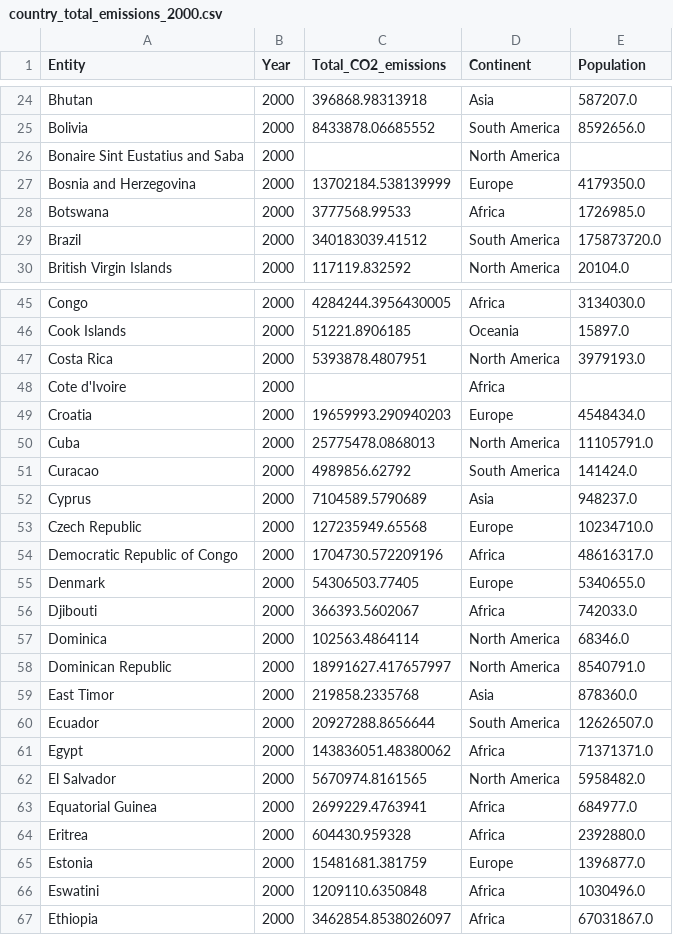
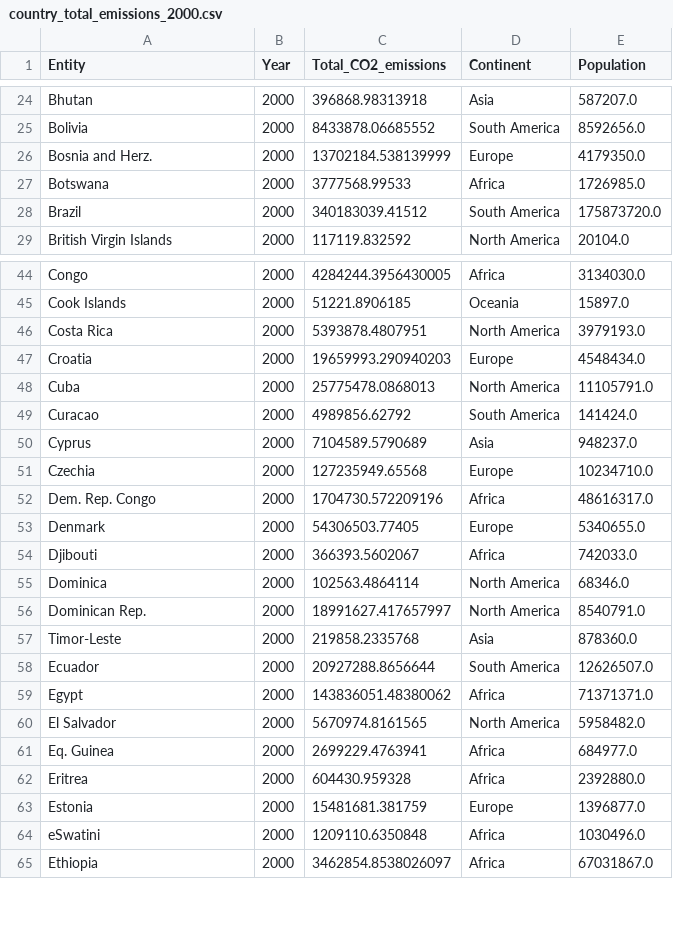
Before and after one commit to MajewskaM/Data-Visualization-Pesto-Moc, a CSV file: assignment3/dataset/country_total_emissions_2000.csv, drawn as a sheet; only a part is shown, gaps mark what is left out; the diff covers the shown part only.

```diff
--- a/assignment3/dataset/country_total_emissions_2000.csv
+++ b/assignment3/dataset/country_total_emissions_2000.csv
@@ -25,4 +25,3 @@ Bhutan,2000,396868.98313918,Asia,587207.0
 Bolivia,2000,8433878.06685552,South America,8592656.0
-Bonaire Sint Eustatius and Saba,2000,,North America,
-Bosnia and Herzegovina,2000,13702184.538139999,Europe,4179350.0
+Bosnia and Herz.,2000,13702184.538139999,Europe,4179350.0
 Botswana,2000,3777568.99533,Africa,1726985.0
@@ -47,3 +46,2 @@ Cook Islands,2000,51221.8906185,Oceania,15897.0
 Costa Rica,2000,5393878.4807951,North America,3979193.0
-Cote d'Ivoire,2000,,Africa,
 Croatia,2000,19659993.290940203,Europe,4548434.0
@@ -52,4 +50,4 @@ Curacao,2000,4989856.62792,South America,141424.0
 Cyprus,2000,7104589.5790689,Asia,948237.0
-Czech Republic,2000,127235949.65568,Europe,10234710.0
-Democratic Republic of Congo,2000,1704730.572209196,Africa,48616317.0
+Czechia,2000,127235949.65568,Europe,10234710.0
+Dem. Rep. Congo,2000,1704730.572209196,Africa,48616317.0
 Denmark,2000,54306503.77405,Europe,5340655.0
@@ -57,4 +55,4 @@ Djibouti,2000,366393.5602067,Africa,742033.0
 Dominica,2000,102563.4864114,North America,68346.0
-Dominican Republic,2000,18991627.417657997,North America,8540791.0
-East Timor,2000,219858.2335768,Asia,878360.0
+Dominican Rep.,2000,18991627.417657997,North America,8540791.0
+Timor-Leste,2000,219858.2335768,Asia,878360.0
 Ecuador,2000,20927288.8656644,South America,12626507.0
@@ -62,6 +60,6 @@ Egypt,2000,143836051.48380062,Africa,71371371.0
 El Salvador,2000,5670974.8161565,North America,5958482.0
-Equatorial Guinea,2000,2699229.4763941,Africa,684977.0
+Eq. Guinea,2000,2699229.4763941,Africa,684977.0
 Eritrea,2000,604430.959328,Africa,2392880.0
 Estonia,2000,15481681.381759,Europe,1396877.0
-Eswatini,2000,1209110.6350848,Africa,1030496.0
+eSwatini,2000,1209110.6350848,Africa,1030496.0
 Ethiopia,2000,3462854.8538026097,Africa,67031867.0
```
Also changed, not shown: 1 removed row and 4 edited cells elsewhere in this file, assignment3/dataset/country_total_emissions_2010.csv, assignment3/dataset/country_total_emissions_2015.csv, 8 other files.
